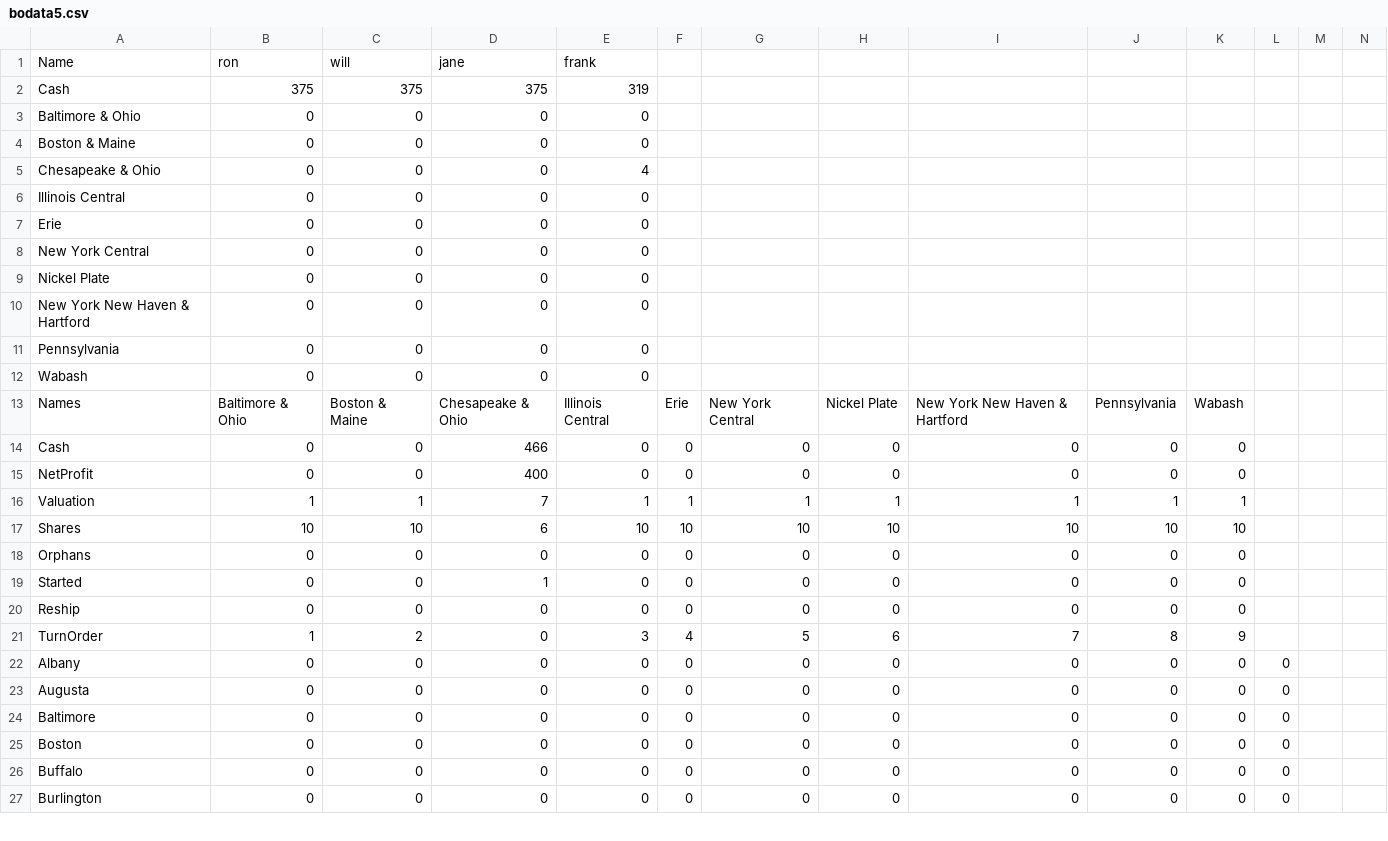
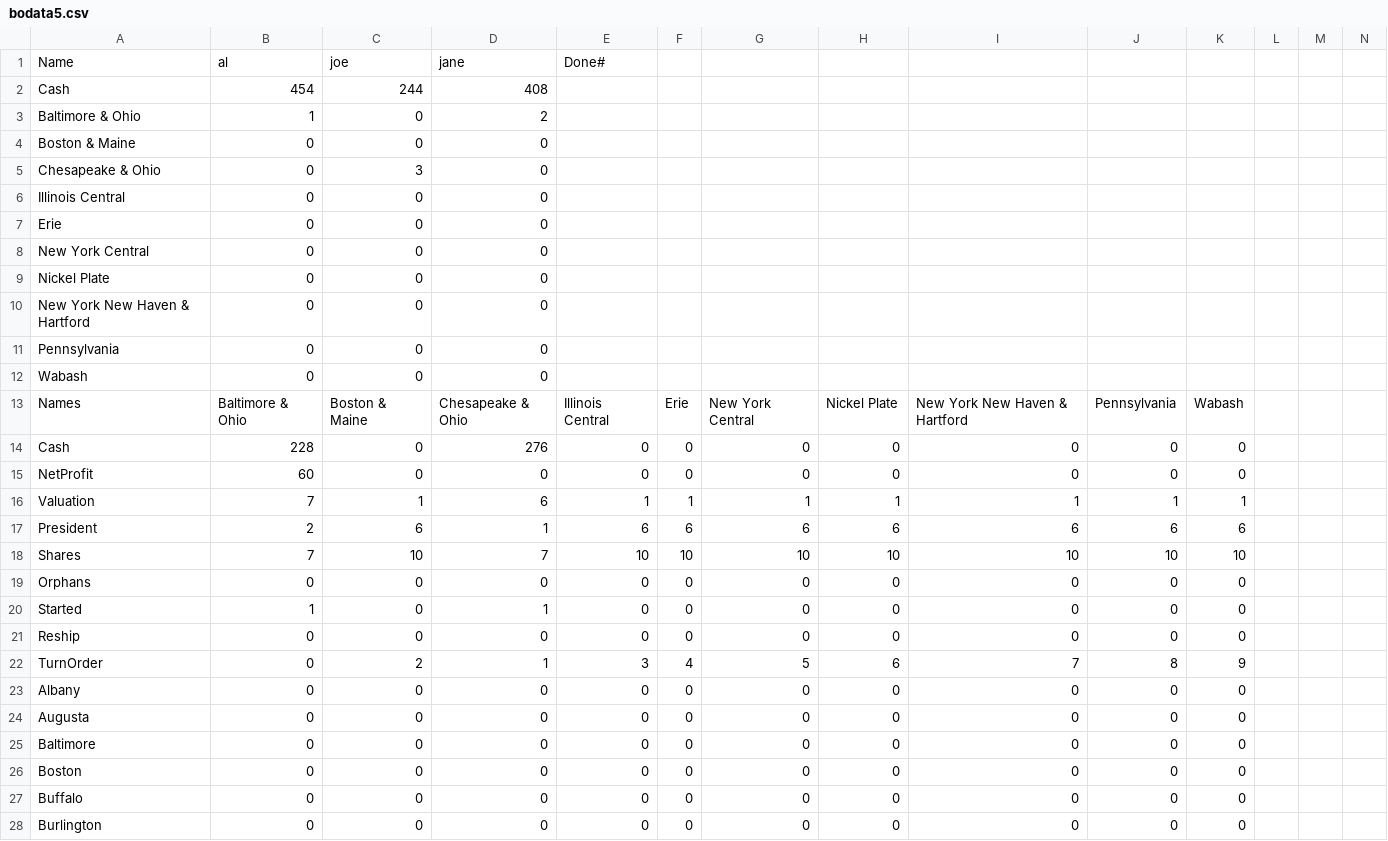
Before and after one commit to jjgiesey/BO2, a CSV file: BO2/bodata5.csv, drawn as a sheet; only a part is shown; addresses are those after the commit; rows hold the shown columns only; the diff covers the shown part only; the diff names each change by its address in the sheet, - before the commit and + after, or states it on an @@ line.

```diff
--- a/BO2/bodata5.csv
+++ b/BO2/bodata5.csv
-B1: ron
+B1: al
-C1: will
+C1: joe
-E1: frank
+E1: Done#
-B2: 375
+B2: 454
-C2: 375
+C2: 244
-D2: 375
+D2: 408
-E2: 319
+E2: (empty)
-B3: 0
+B3: 1
-D3: 0
+D3: 2
-E3:E4: 0
+E3:E4: (empty)
-C5: 0
+C5: 3
-E5: 4
+E5: (empty)
-E6:E12: 0
+E6:E12: (empty)
-B14: 0
+B14: 228
-D14: 466
+D14: 276
-B15: 0
+B15: 60
-D15: 400
+D15: 0
-B16: 1
+B16: 7
-D16: 7
+D16: 6
+row 17: President | 2 | 6 | 1 | 6 | 6 | 6 | 6 | 6 | 6 | 6
-B18: 10
+B18: 7
-D18: 6
+D18: 7
-B20: 0
+B20: 1
-B22: 1
+B22: 0
-D22: 0
+D22: 1
-L23:L28: 0
+L23:L28: (empty)
```
Also changed, not shown: 35 edited cells elsewhere in this file, BO2/BOData1.csv, BO2/bodata4.csv, 17 other files.
